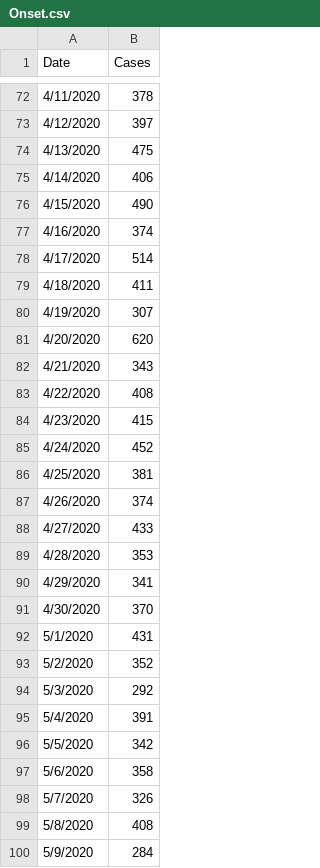
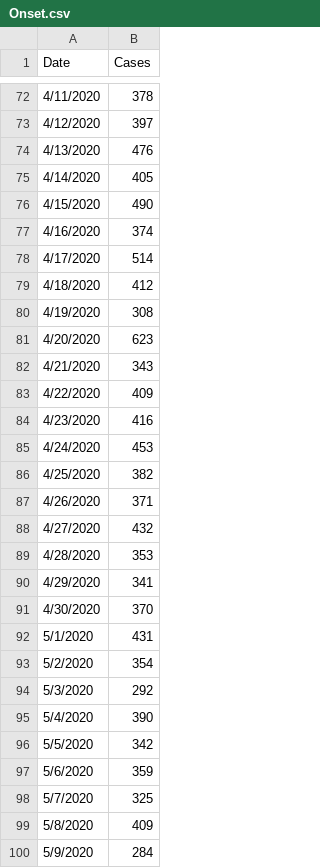
Before and after one commit to mrsoltys/COVID-Vis, a CSV file: Onset.csv, drawn as a sheet; only a part is shown, gaps mark what is left out; the diff covers the shown part only.

Commit message:
6_26 updates
Updated data from CDPHE website, updated plots to include better grid lines, etc.

```diff
--- a/Onset.csv
+++ b/Onset.csv
@@ -73,4 +73,4 @@ Date,Cases
 4/12/2020,397
-4/13/2020,475
-4/14/2020,406
+4/13/2020,476
+4/14/2020,405
 4/15/2020,490
@@ -78,12 +78,12 @@ Date,Cases
 4/17/2020,514
-4/18/2020,411
-4/19/2020,307
-4/20/2020,620
+4/18/2020,412
+4/19/2020,308
+4/20/2020,623
 4/21/2020,343
-4/22/2020,408
-4/23/2020,415
-4/24/2020,452
-4/25/2020,381
-4/26/2020,374
-4/27/2020,433
+4/22/2020,409
+4/23/2020,416
+4/24/2020,453
+4/25/2020,382
+4/26/2020,371
+4/27/2020,432
 4/28/2020,353
@@ -92,9 +92,9 @@ Date,Cases
 5/1/2020,431
-5/2/2020,352
+5/2/2020,354
 5/3/2020,292
-5/4/2020,391
+5/4/2020,390
 5/5/2020,342
-5/6/2020,358
-5/7/2020,326
-5/8/2020,408
+5/6/2020,359
+5/7/2020,325
+5/8/2020,409
 5/9/2020,284
```
Also changed, not shown: 1 added row and 47 edited cells elsewhere in this file, 1 other file.
